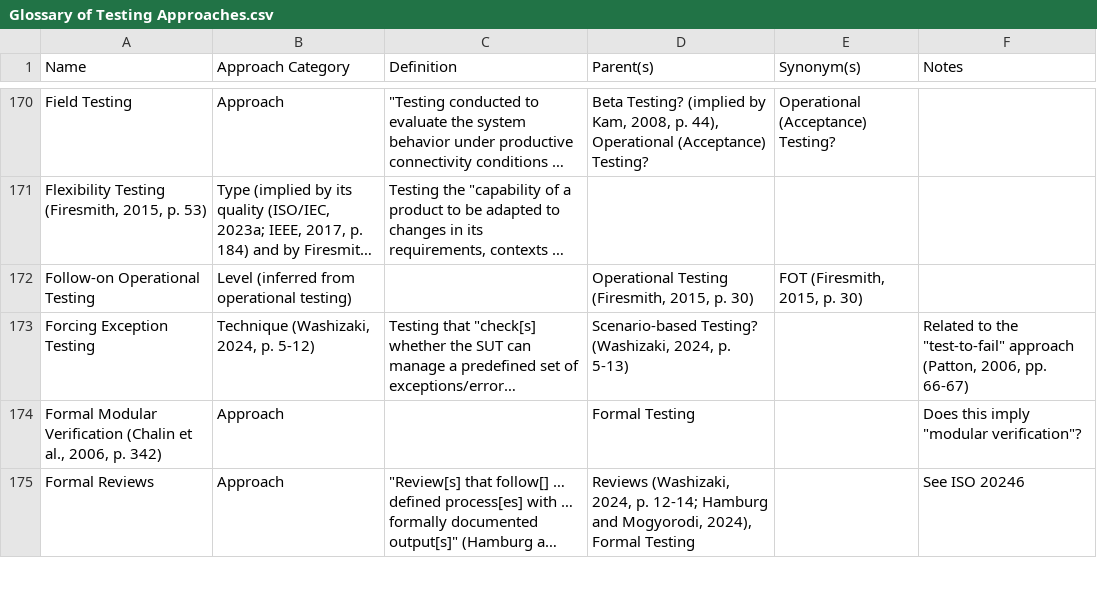
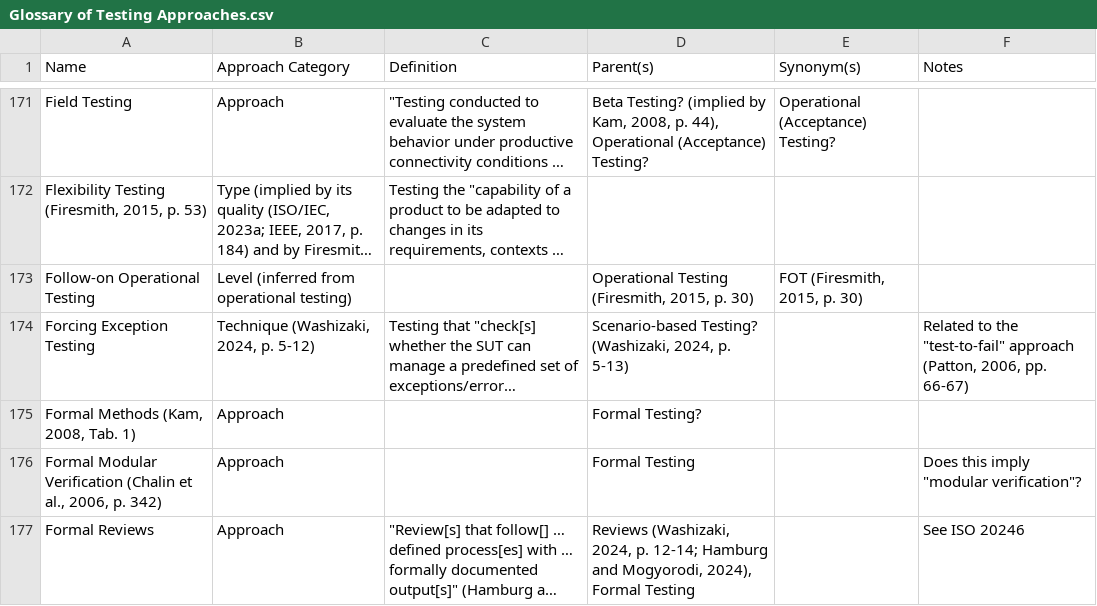
Before and after one commit to samm82/TestingTesting, a CSV file: Glossary of Testing Approaches.csv, drawn as a sheet; only a part is shown, gaps mark what is left out; long unchanged cells end in …; the diff covers the shown part only; the diff names each change by its address in the sheet, - before the commit and + after, or states it on an @@ line.

Commit message:
Add more notes from Kam2008; mainly Table 1

```diff
--- a/Glossary of Testing Approaches.csv
+++ b/Glossary of Testing Approaches.csv
+row 175: Formal Methods (Kam, 2008, Tab. 1) | Approach |  | Formal Testing?
```
Also changed, not shown: 12 added rows, 1 moved row and 4 edited cells elsewhere in this file, 3 other files.
